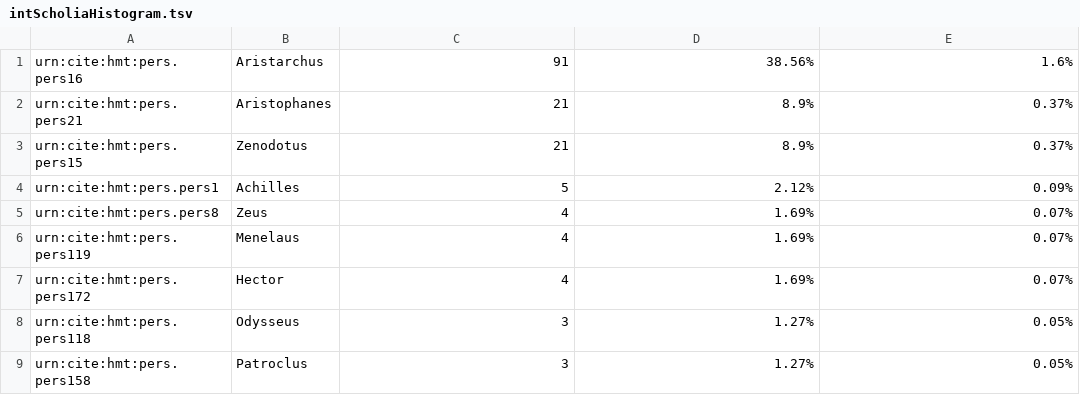
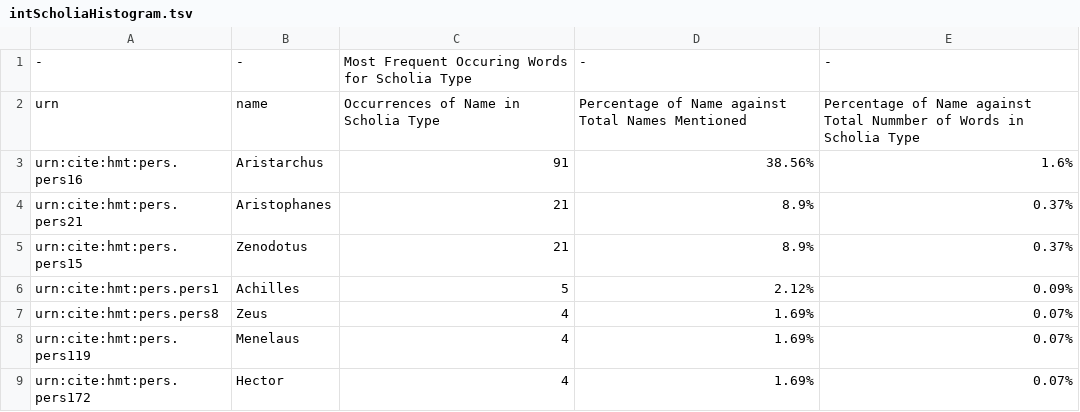
Before and after one commit to cjschu17/Thesis2016-2017, a TSV file: Data/NameData/HistogramsOfScholiaTypes/intScholiaHistogram.tsv, drawn as a sheet; only a part is shown; the shorter side is filled out with more unchanged rows.

Commit message:
Update intScholiaHistogram.tsv

```diff
--- a/Data/NameData/HistogramsOfScholiaTypes/intScholiaHistogram.tsv
+++ b/Data/NameData/HistogramsOfScholiaTypes/intScholiaHistogram.tsv
@@ -1 +1,3 @@
+-	-	Most Frequent Occuring Words for Scholia Type	-	-
+urn	name	Occurrences of Name in Scholia Type	Percentage of Name against Total Names Mentioned	Percentage of Name against Total Nummber of Words in Scholia Type
 urn:cite:hmt:pers.pers16	Aristarchus	91	38.56%	1.6%
```
